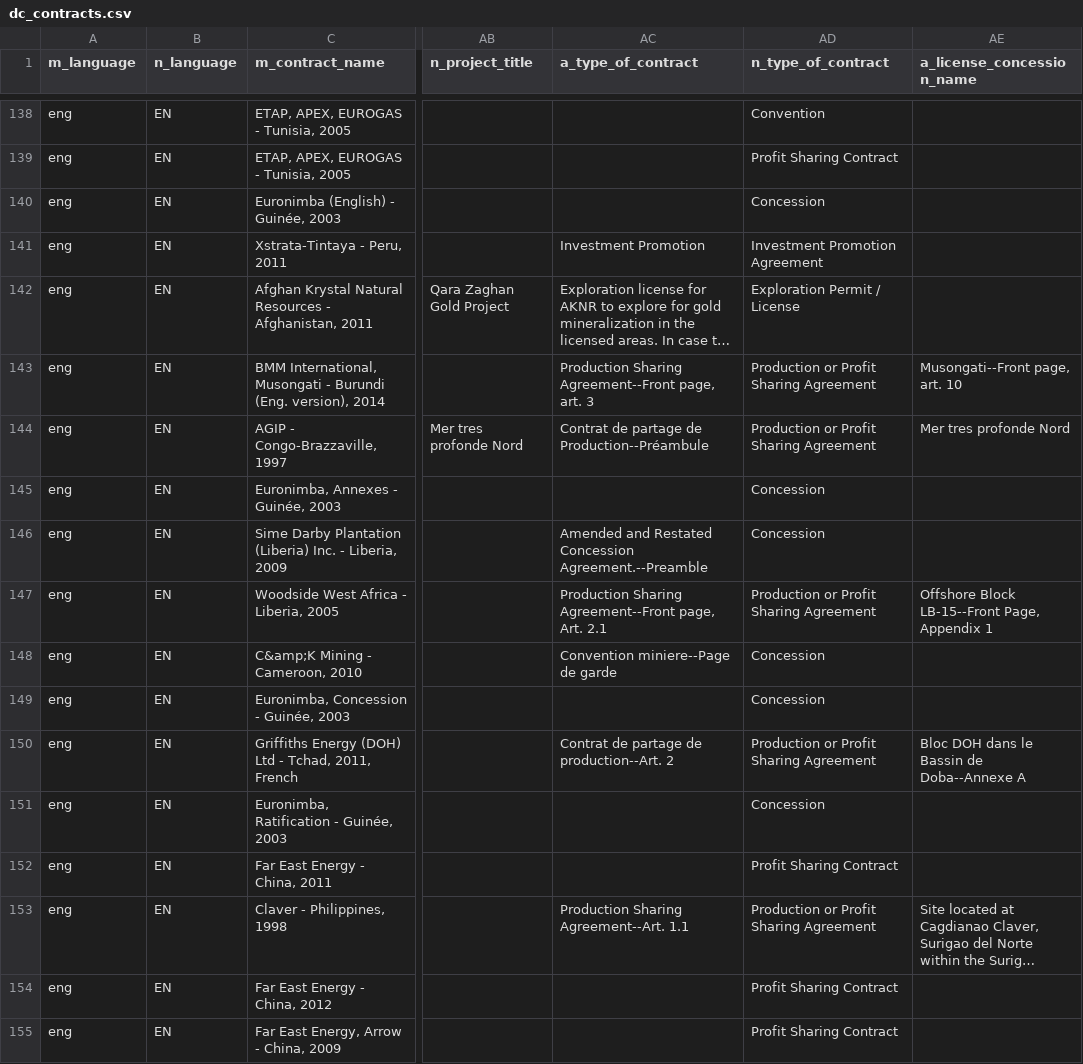
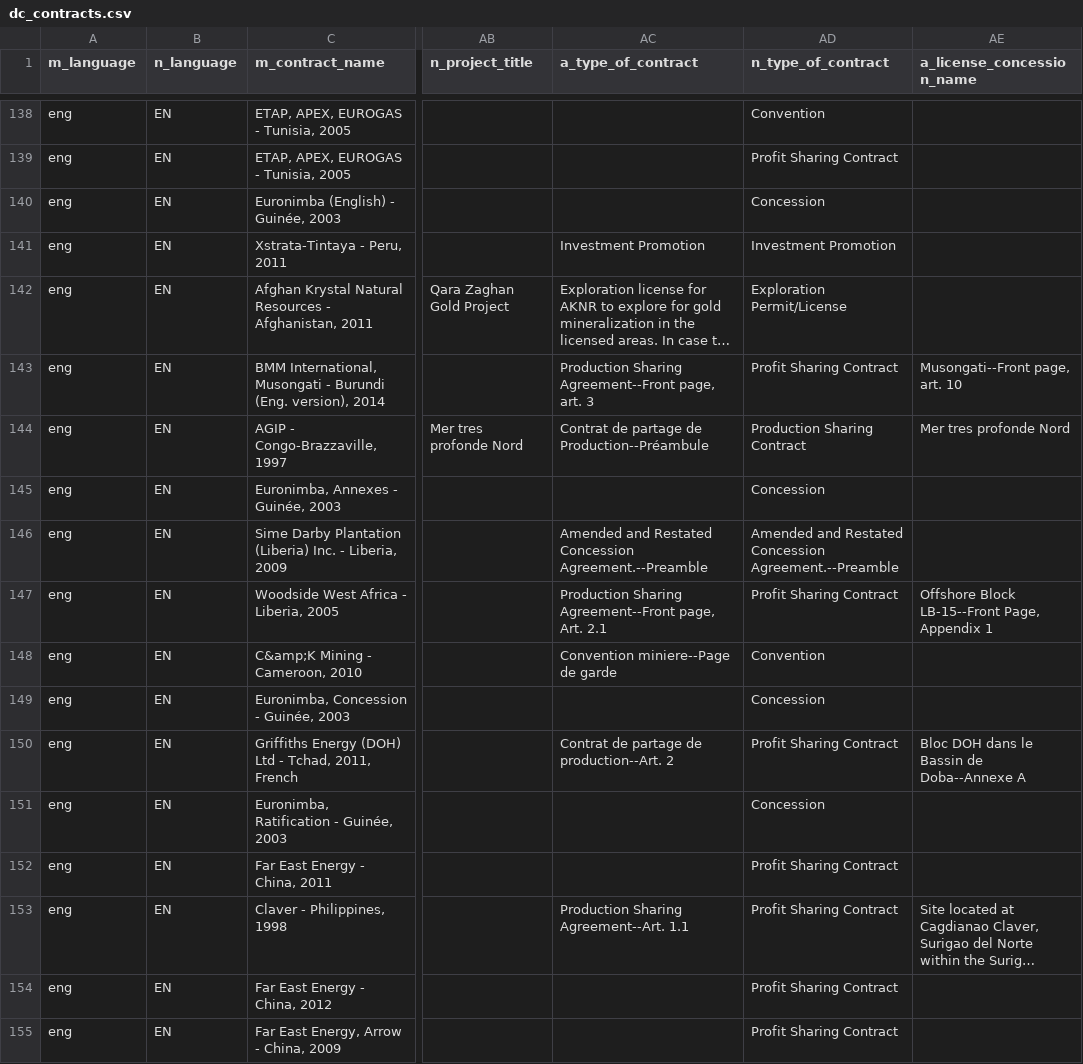
Before and after one commit to NRGI/resourcecontracts.org, a CSV file: public/dc_contracts.csv, drawn as a sheet; only a part is shown, gaps mark what is left out; long unchanged cells end in …; the diff covers the shown part only; the diff names each change by its address in the sheet, - before the commit and + after, or states it on an @@ line.

```diff
--- a/public/dc_contracts.csv
+++ b/public/dc_contracts.csv
-AD141 (n_type_of_contract): Investment Promotion Agreement
+AD141 (n_type_of_contract): Investment Promotion
-AD142 (n_type_of_contract): Exploration Permit / License
+AD142 (n_type_of_contract): Exploration Permit/License
-AD143 (n_type_of_contract): Production or Profit Sharing Agreement
+AD143 (n_type_of_contract): Profit Sharing Contract
-AD144 (n_type_of_contract): Production or Profit Sharing Agreement
+AD144 (n_type_of_contract): Production Sharing Contract
-AD146 (n_type_of_contract): Concession
+AD146 (n_type_of_contract): Amended and Restated Concession Agreement.--Preamble
-AD147 (n_type_of_contract): Production or Profit Sharing Agreement
+AD147 (n_type_of_contract): Profit Sharing Contract
-AD148 (n_type_of_contract): Concession
+AD148 (n_type_of_contract): Convention
-AD150 (n_type_of_contract): Production or Profit Sharing Agreement
+AD150 (n_type_of_contract): Profit Sharing Contract
-AD153 (n_type_of_contract): Production or Profit Sharing Agreement
+AD153 (n_type_of_contract): Profit Sharing Contract
```
Also changed, not shown: 164 edited cells elsewhere in this file, 2 other files.
